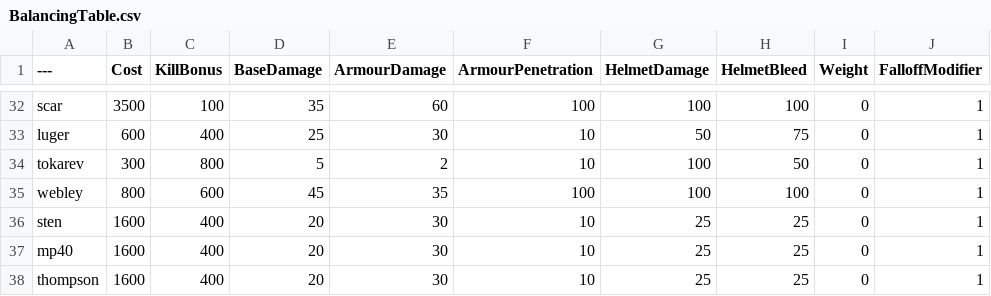
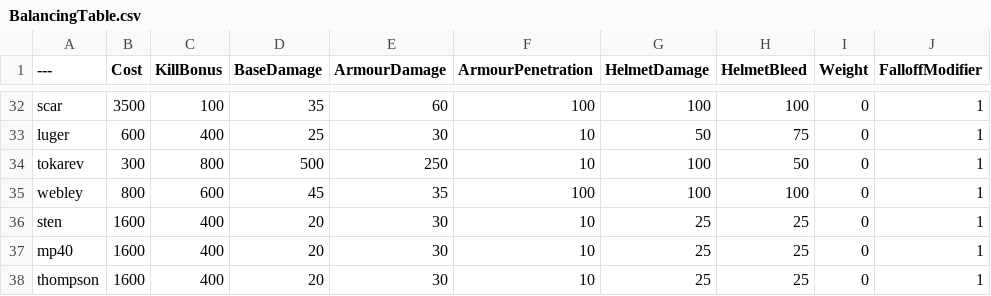
Before and after one commit to mtchkelly/BalancingTable, a CSV file: BalancingTable.csv, drawn as a sheet; only a part is shown, gaps mark what is left out; the diff names each change by its address in the sheet, - before the commit and + after, or states it on an @@ line.

Commit message:
Update BalancingTable.csv

```diff
--- a/BalancingTable.csv
+++ b/BalancingTable.csv
-D34 (BaseDamage): 5
+D34 (BaseDamage): 500
-E34 (ArmourDamage): 2
+E34 (ArmourDamage): 250
```
